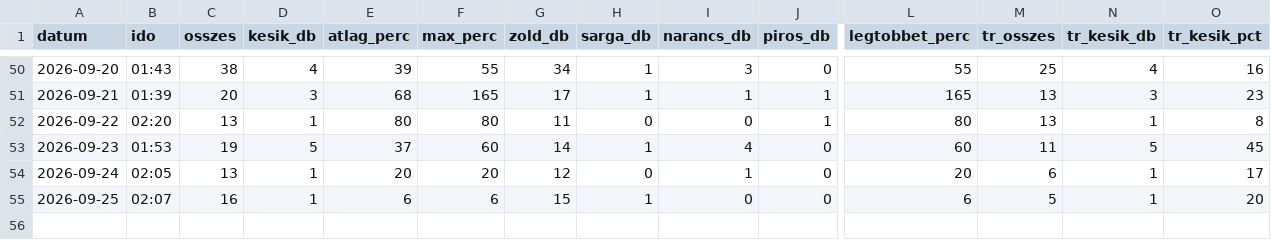
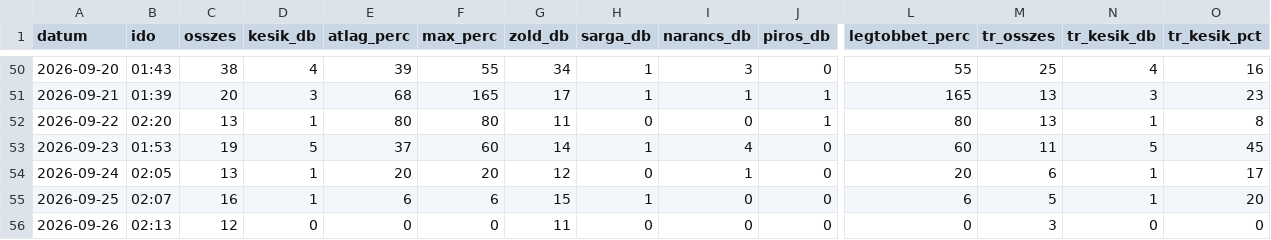
Before and after one commit to molnarzsoltphoto/abigel-stats, a CSV file: data/kesesi_adatok.csv, drawn as a sheet; only a part is shown, gaps mark what is left out; rows hold the shown columns only; the diff names each change by its address in the sheet, - before the commit and + after, or states it on an @@ line.

Commit message:
Napi késési adat – 2026-09-26

```diff
--- a/data/kesesi_adatok.csv
+++ b/data/kesesi_adatok.csv
+row 56: 2026-09-26 | 02:13 | 12 | 0 | 0 | 0 | 11 | 0 | 0 | 0 | 0 | 3 | 0 | 0
```
